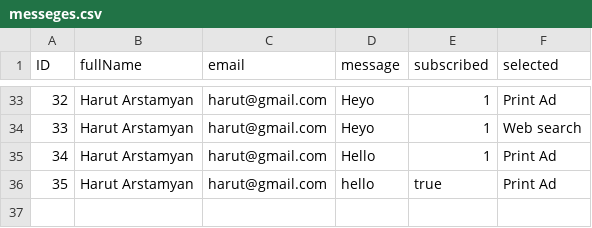
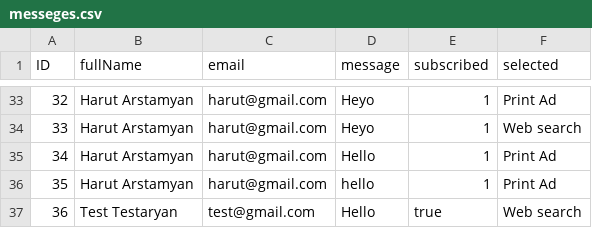
Before and after one commit to annarushanyan1/AlphaStore, a CSV file: messeges.csv, drawn as a sheet; only a part is shown, gaps mark what is left out.

```diff
--- a/messeges.csv
+++ b/messeges.csv
@@ -35,2 +35,3 @@ ID,fullName,email,message,subscribed,selected
 34,Harut Arstamyan,harut@gmail.com,Hello,1,Print Ad
-35,Harut Arstamyan,harut@gmail.com,hello,true,Print Ad
+35,Harut Arstamyan,harut@gmail.com,hello,1,Print Ad
+36,Test Testaryan,test@gmail.com,Hello,true,Web search
```
Also changed, not shown: 21 other files.
